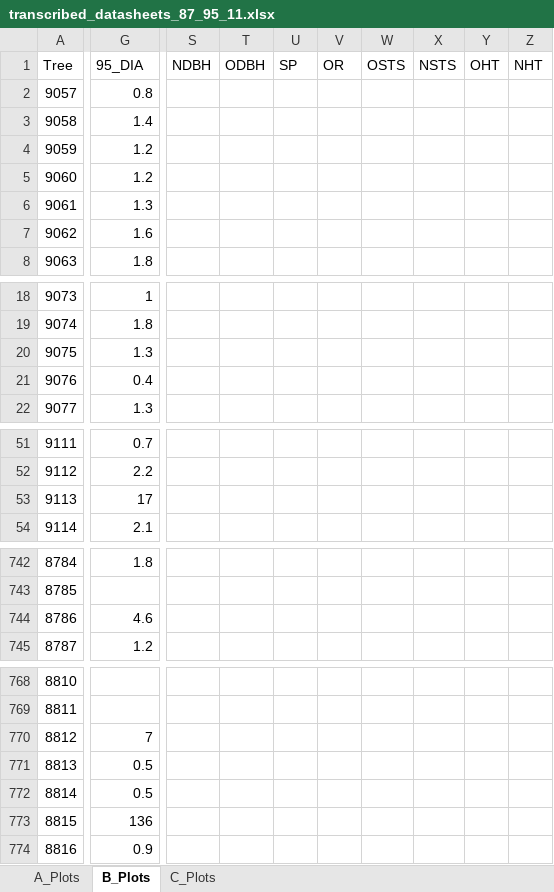
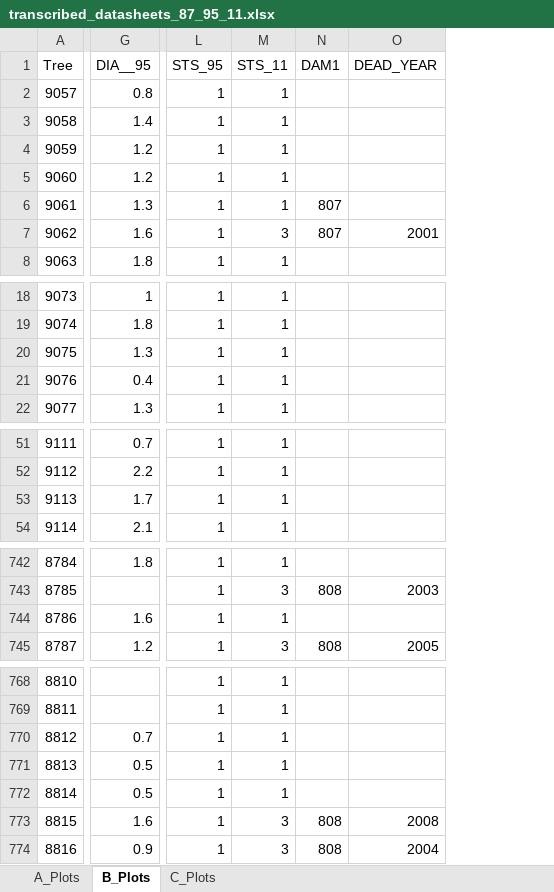
Before and after one commit to LeBoldus-Lab/Apiary_LRR, an Excel workbook: raw_data/Stem_maps_and_datasheets/transcribed_datasheets_87_95_11.xlsx, sheet B_Plots, drawn as a sheet; only a part is shown, gaps mark what is left out; values as stored, in another font and other column widths than the file's, no borders; removed rows and columns are numbered as before the commit, all else as after; the diff covers the shown part only; the diff names each change by its address in the sheet, - before the commit and + after, or states it on an @@ line.

```diff
--- a/raw_data/Stem_maps_and_datasheets/transcribed_datasheets_87_95_11.xlsx (sheet B_Plots)
+++ b/raw_data/Stem_maps_and_datasheets/transcribed_datasheets_87_95_11.xlsx (sheet B_Plots)
+column L (STS_95), rows 2-8: all 1; rows 18-22: all 1; rows 51-54: all 1; rows 742-745: all 1; rows 768-774: all 1
+column M (STS_11), rows 2-8: 1 | 1 | 1 | 1 | 1 | 3 | 1; rows 18-22: all 1; rows 51-54: all 1; rows 742-745: 1 | 3 | 1 | 3; rows 768-774: 1 | 1 | 1 | 1 | 1 | 3 | 3
+column N (DAM1), rows 6-7: 807 | 807; rows 743-745: 808 |  | 808; rows 773-774: 808 | 808
+column O (DEAD_YEAR), row 7: 2001; rows 743-745: 2003 |  | 2005; rows 773-774: 2008 | 2004
-column S (NDBH), empty
-column T (ODBH), empty
-column U (SP), empty
-column V (OR), empty
-column W (OSTS), empty
-column X (NSTS), empty
-column Y (OHT), empty
-column Z (NHT), empty
-G1: 95_DIA
+G1: DIA__95
-G53 (DIA__95): 17
+G53 (DIA__95): 1.7
-G744 (DIA__95): 4.6
+G744 (DIA__95): 1.6
-G770 (DIA__95): 7
+G770 (DIA__95): 0.7
-G773 (DIA__95): 136
+G773 (DIA__95): 1.6
```
Also changed, not shown: 6 removed columns and 10 edited cells elsewhere in this sheet, sheet C_Plots, sheet A_Plots, 2 other files.
